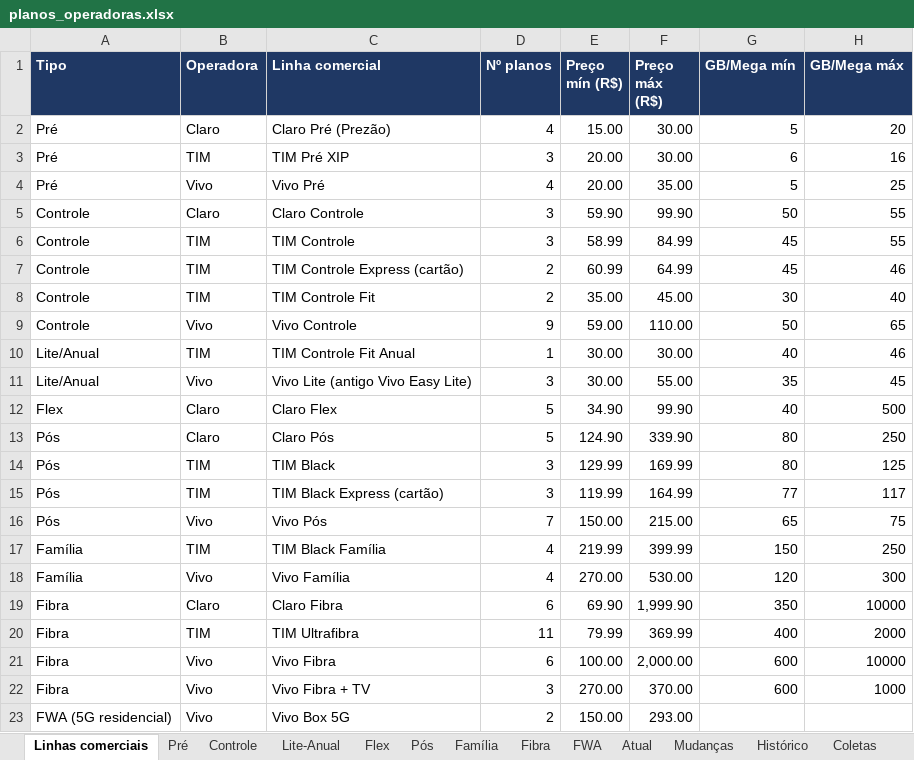
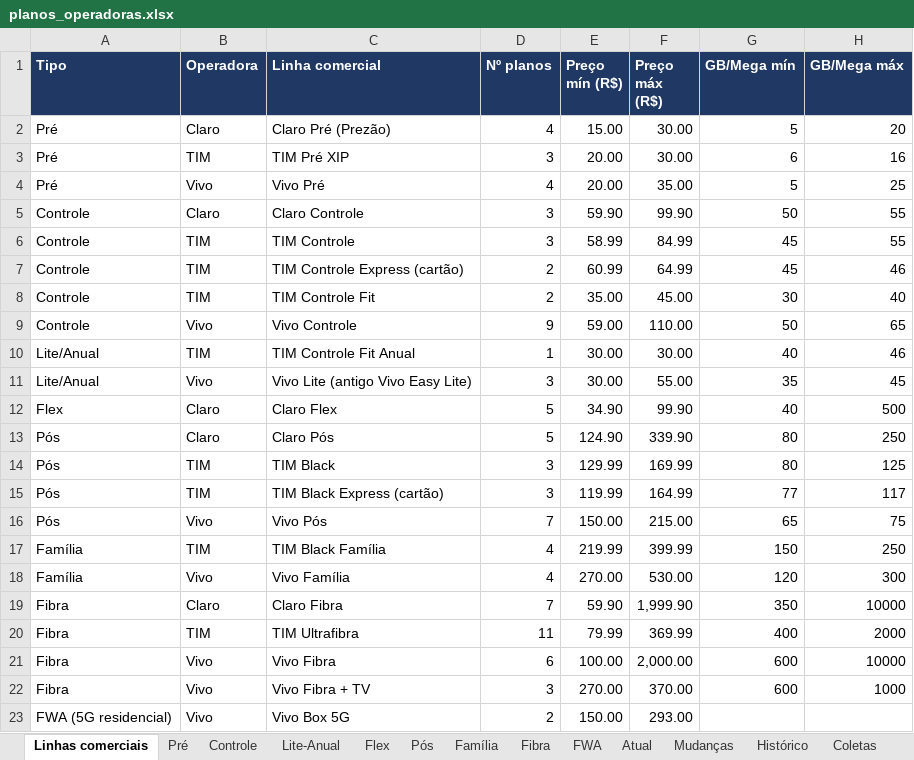
Before and after one commit to mmagalhaes2001/Monitor-dados, an Excel workbook: planos/planos_operadoras.xlsx, sheet Linhas comerciais, drawn as a sheet; values as stored, in another font and other column widths than the file's, no borders; the diff names each change by its address in the sheet, - before the commit and + after, or states it on an @@ line.

```diff
--- a/planos/planos_operadoras.xlsx (sheet Linhas comerciais)
+++ b/planos/planos_operadoras.xlsx (sheet Linhas comerciais)
-D19 (Nº planos): 6
+D19 (Nº planos): 7
-E19 (Preço mín (R$)): 69.90
+E19 (Preço mín (R$)): 59.90
```
Also changed, not shown: sheet Atual, sheet Histórico, sheet Coletas, sheet Mudanças, sheet Fibra, 2 other files.
